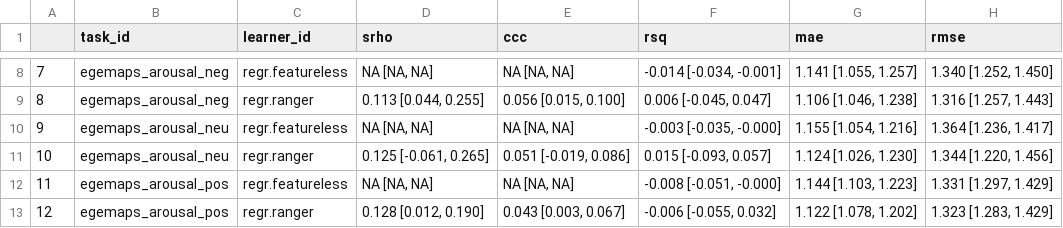
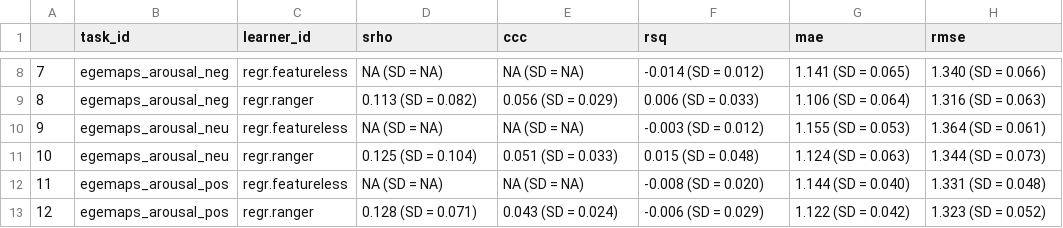
Before and after one commit to Timo-Ko/prosody_in_the_wild, a CSV file: results/pred_table.csv, drawn as a sheet; only a part is shown, gaps mark what is left out; the diff covers the shown part only.

```diff
--- a/results/pred_table.csv
+++ b/results/pred_table.csv
@@ -8,6 +8,6 @@
-"7","egemaps_arousal_neg","regr.featureless","NA [NA, NA]","NA [NA, NA]","-0.014 [-0.034, -0.001]","1.141 [1.055, 1.257]","1.340 [1.252, 1.450]"
-"8","egemaps_arousal_neg","regr.ranger","0.113 [0.044, 0.255]","0.056 [0.015, 0.100]","0.006 [-0.045, 0.047]","1.106 [1.046, 1.238]","1.316 [1.257, 1.443]"
-"9","egemaps_arousal_neu","regr.featureless","NA [NA, NA]","NA [NA, NA]","-0.003 [-0.035, -0.000]","1.155 [1.054, 1.216]","1.364 [1.236, 1.417]"
-"10","egemaps_arousal_neu","regr.ranger","0.125 [-0.061, 0.265]","0.051 [-0.019, 0.086]","0.015 [-0.093, 0.057]","1.124 [1.026, 1.230]","1.344 [1.220, 1.456]"
-"11","egemaps_arousal_pos","regr.featureless","NA [NA, NA]","NA [NA, NA]","-0.008 [-0.051, -0.000]","1.144 [1.103, 1.223]","1.331 [1.297, 1.429]"
-"12","egemaps_arousal_pos","regr.ranger","0.128 [0.012, 0.190]","0.043 [0.003, 0.067]","-0.006 [-0.055, 0.032]","1.122 [1.078, 1.202]","1.323 [1.283, 1.429]"
+"7","egemaps_arousal_neg","regr.featureless","NA (SD = NA)","NA (SD = NA)","-0.014 (SD = 0.012)","1.141 (SD = 0.065)","1.340 (SD = 0.066)"
+"8","egemaps_arousal_neg","regr.ranger","0.113 (SD = 0.082)","0.056 (SD = 0.029)","0.006 (SD = 0.033)","1.106 (SD = 0.064)","1.316 (SD = 0.063)"
+"9","egemaps_arousal_neu","regr.featureless","NA (SD = NA)","NA (SD = NA)","-0.003 (SD = 0.012)","1.155 (SD = 0.053)","1.364 (SD = 0.061)"
+"10","egemaps_arousal_neu","regr.ranger","0.125 (SD = 0.104)","0.051 (SD = 0.033)","0.015 (SD = 0.048)","1.124 (SD = 0.063)","1.344 (SD = 0.073)"
+"11","egemaps_arousal_pos","regr.featureless","NA (SD = NA)","NA (SD = NA)","-0.008 (SD = 0.020)","1.144 (SD = 0.040)","1.331 (SD = 0.048)"
+"12","egemaps_arousal_pos","regr.ranger","0.128 (SD = 0.071)","0.043 (SD = 0.024)","-0.006 (SD = 0.029)","1.122 (SD = 0.042)","1.323 (SD = 0.052)"
```
Also changed, not shown: 70 edited cells elsewhere in this file, results/table1_mlm.csv, 3 other files.
